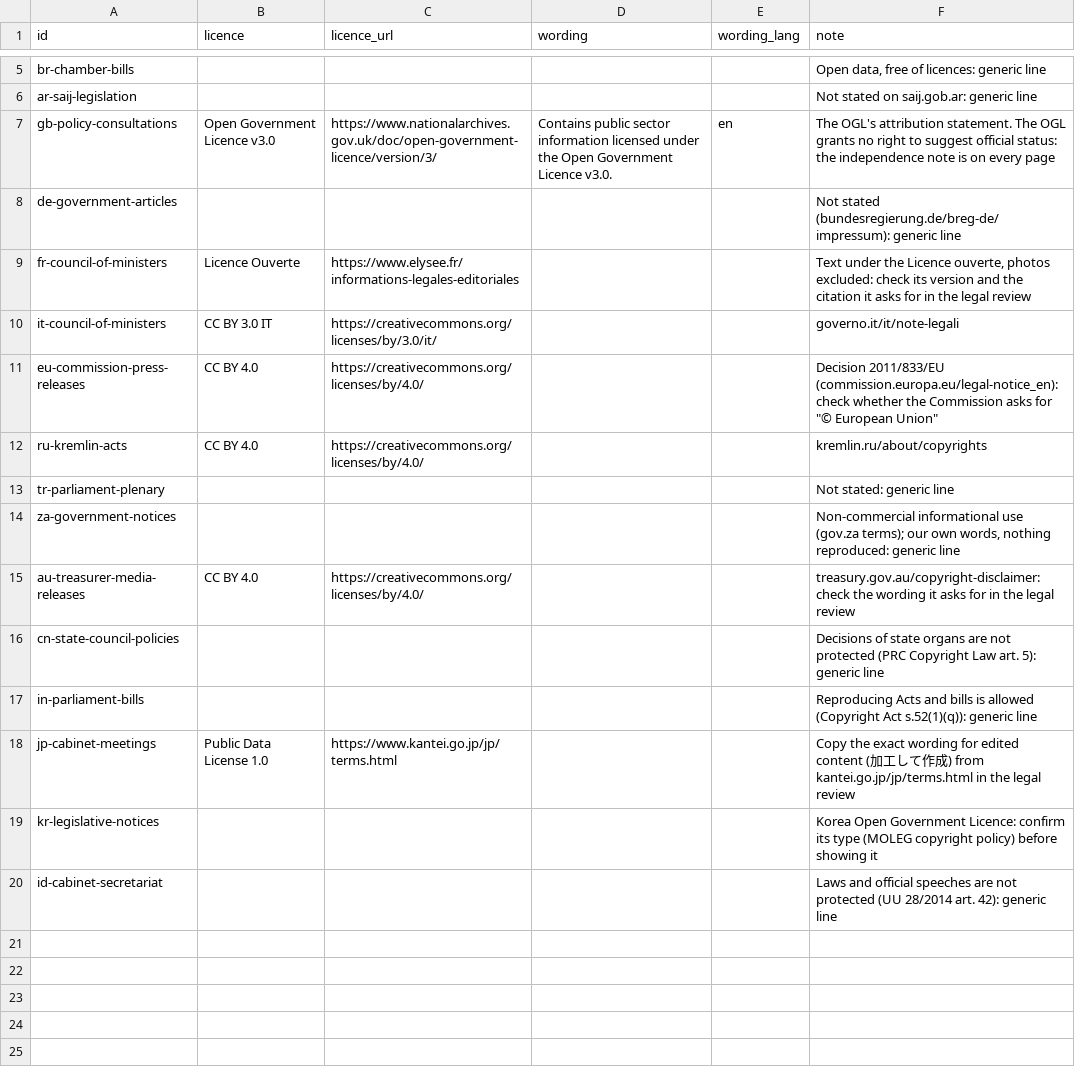
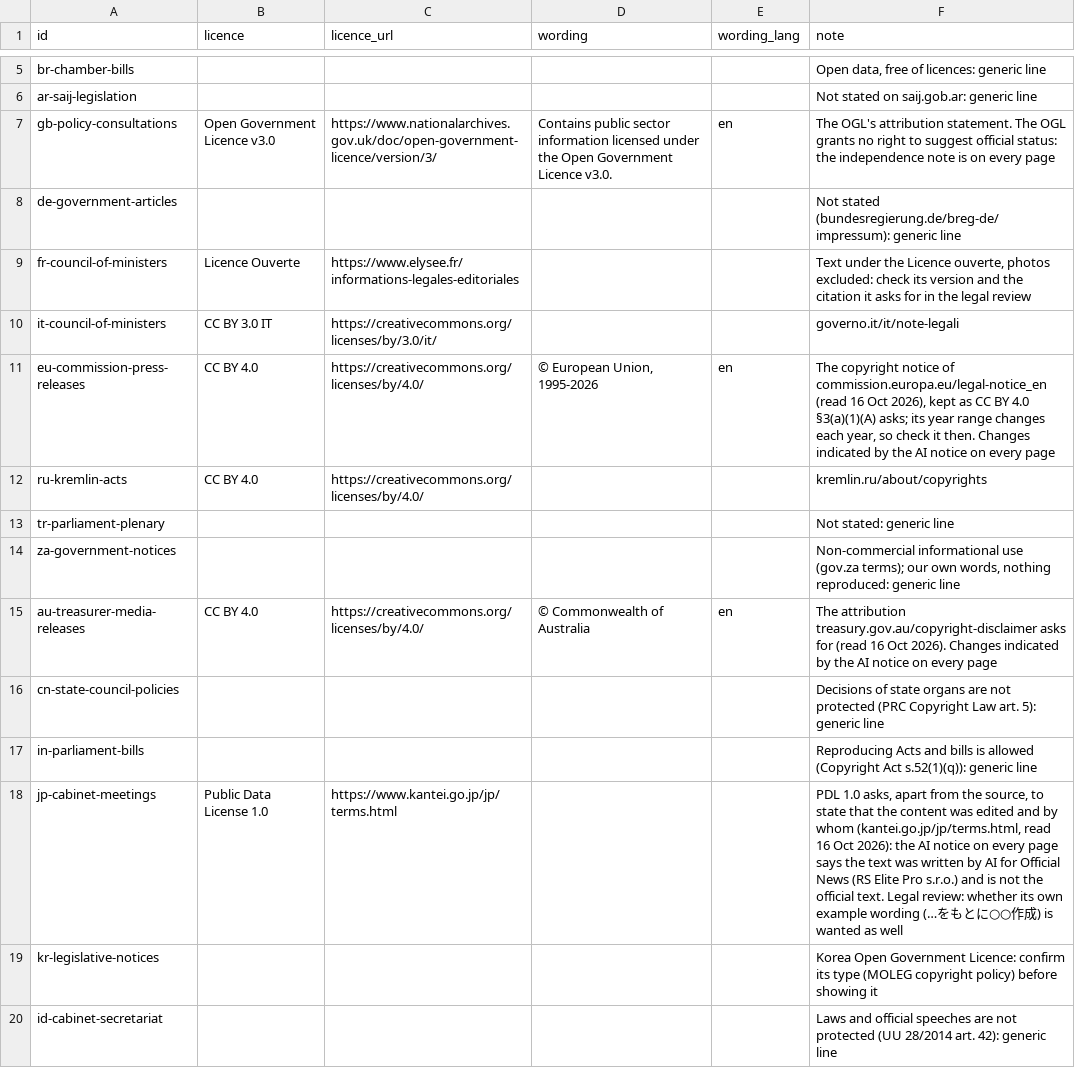
Before and after one commit to yuriityvodar-sudo/official-news, a CSV file: docs/source-credits.csv, drawn as a sheet; only a part is shown, gaps mark what is left out.

```diff
--- a/docs/source-credits.csv
+++ b/docs/source-credits.csv
@@ -10,3 +10,3 @@ fr-council-of-ministers,Licence Ouverte,https://www.elysee.fr/informations-legal
 it-council-of-ministers,CC BY 3.0 IT,https://creativecommons.org/licenses/by/3.0/it/,,,governo.it/it/note-legali
-eu-commission-press-releases,CC BY 4.0,https://creativecommons.org/licenses/by/4.0/,,,"Decision 2011/833/EU (commission.europa.eu/legal-notice_en): check whether the Commission asks for ""© European Union"""
+eu-commission-press-releases,CC BY 4.0,https://creativecommons.org/licenses/by/4.0/,"© European Union, 1995-2026",en,"The copyright notice of commission.europa.eu/legal-notice_en (read 16 Oct 2026), kept as CC BY 4.0 §3(a)(1)(A) asks; its year range changes each year, so check it then. Changes indicated by the AI notice on every page"
 ru-kremlin-acts,CC BY 4.0,https://creativecommons.org/licenses/by/4.0/,,,kremlin.ru/about/copyrights
@@ -14,6 +14,6 @@ tr-parliament-plenary,,,,,Not stated: generic line
 za-government-notices,,,,,"Non-commercial informational use (gov.za terms); our own words, nothing reproduced: generic line"
-au-treasurer-media-releases,CC BY 4.0,https://creativecommons.org/licenses/by/4.0/,,,treasury.gov.au/copyright-disclaimer: check the wording it asks for in the legal review
+au-treasurer-media-releases,CC BY 4.0,https://creativecommons.org/licenses/by/4.0/,© Commonwealth of Australia,en,"The attribution treasury.gov.au/copyright-disclaimer asks for (read 16 Oct 2026). Changes indicated by the AI notice on every page"
 cn-state-council-policies,,,,,Decisions of state organs are not protected (PRC Copyright Law art. 5): generic line
 in-parliament-bills,,,,,"Reproducing Acts and bills is allowed (Copyright Act s.52(1)(q)): generic line"
-jp-cabinet-meetings,Public Data License 1.0,https://www.kantei.go.jp/jp/terms.html,,,Copy the exact wording for edited content (加工して作成) from kantei.go.jp/jp/terms.html in the legal review
+jp-cabinet-meetings,Public Data License 1.0,https://www.kantei.go.jp/jp/terms.html,,,"PDL 1.0 asks, apart from the source, to state that the content was edited and by whom (kantei.go.jp/jp/terms.html, read 16 Oct 2026): the AI notice on every page says the text was written by AI for Official News (RS Elite Pro s.r.o.) and is not the official text. Legal review: whether its own example wording (…をもとに○○作成) is wanted as well"
 kr-legislative-notices,,,,,Korea Open Government Licence: confirm its type (MOLEG copyright policy) before showing it
```
Also changed, not shown: 13 other files.
